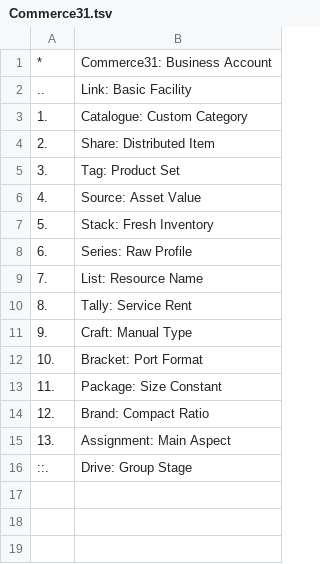
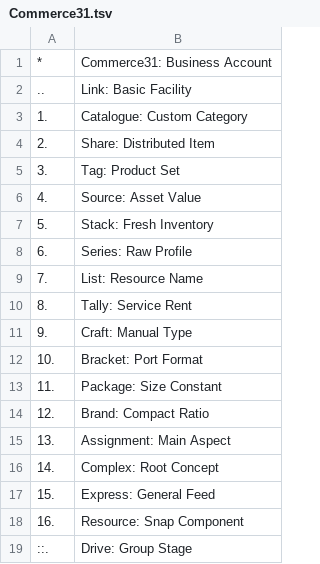
Before and after one commit to openroot/Course25, a TSV file: (f) -Course25/Commerce31/Dump/Commerce31.tsv, drawn as a sheet; the diff names each change by its address in the sheet, - before the commit and + after, or states it on an @@ line.

Commit message:
update

```diff
--- a/(f) -Course25/Commerce31/Dump/Commerce31.tsv
+++ b/(f) -Course25/Commerce31/Dump/Commerce31.tsv
+row 16: 14. | Complex: Root Concept
+row 17: 15. | Express: General Feed
+row 18: 16. | Resource: Snap Component
```
